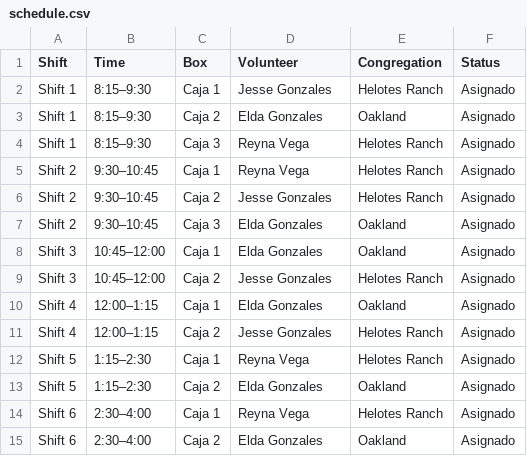
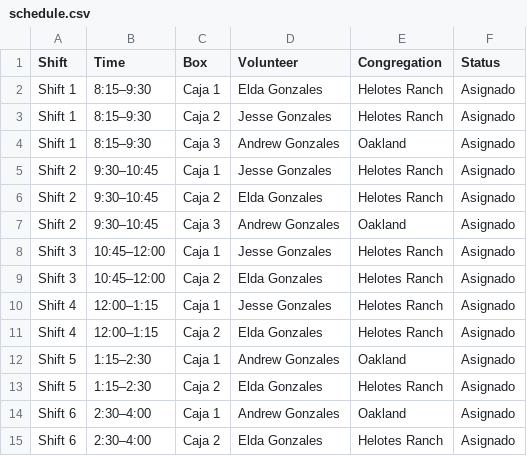
Before and after one commit to jessegonzales933-hue/contribution-schedule, a CSV file: schedule.csv, drawn as a sheet.

```diff
--- a/schedule.csv
+++ b/schedule.csv
@@ -1,15 +1,15 @@
 Shift,Time,Box,Volunteer,Congregation,Status
-Shift 1,8:15–9:30,Caja 1,Jesse Gonzales,Helotes Ranch,Asignado
-Shift 1,8:15–9:30,Caja 2,Elda Gonzales,Oakland,Asignado
-Shift 1,8:15–9:30,Caja 3,Reyna  Vega,Helotes Ranch,Asignado
-Shift 2,9:30–10:45,Caja 1,Reyna  Vega,Helotes Ranch,Asignado
-Shift 2,9:30–10:45,Caja 2,Jesse Gonzales,Helotes Ranch,Asignado
-Shift 2,9:30–10:45,Caja 3,Elda Gonzales,Oakland,Asignado
-Shift 3,10:45–12:00,Caja 1,Elda Gonzales,Oakland,Asignado
-Shift 3,10:45–12:00,Caja 2,Jesse Gonzales,Helotes Ranch,Asignado
-Shift 4,12:00–1:15,Caja 1,Elda Gonzales,Oakland,Asignado
-Shift 4,12:00–1:15,Caja 2,Jesse Gonzales,Helotes Ranch,Asignado
-Shift 5,1:15–2:30,Caja 1,Reyna  Vega,Helotes Ranch,Asignado
-Shift 5,1:15–2:30,Caja 2,Elda Gonzales,Oakland,Asignado
-Shift 6,2:30–4:00,Caja 1,Reyna  Vega,Helotes Ranch,Asignado
-Shift 6,2:30–4:00,Caja 2,Elda Gonzales,Oakland,Asignado
+Shift 1,8:15–9:30,Caja 1,Elda Gonzales,Helotes Ranch,Asignado
+Shift 1,8:15–9:30,Caja 2,Jesse Gonzales,Helotes Ranch,Asignado
+Shift 1,8:15–9:30,Caja 3,Andrew Gonzales,Oakland,Asignado
+Shift 2,9:30–10:45,Caja 1,Jesse Gonzales,Helotes Ranch,Asignado
+Shift 2,9:30–10:45,Caja 2,Elda Gonzales,Helotes Ranch,Asignado
+Shift 2,9:30–10:45,Caja 3,Andrew Gonzales,Oakland,Asignado
+Shift 3,10:45–12:00,Caja 1,Jesse Gonzales,Helotes Ranch,Asignado
+Shift 3,10:45–12:00,Caja 2,Elda Gonzales,Helotes Ranch,Asignado
+Shift 4,12:00–1:15,Caja 1,Jesse Gonzales,Helotes Ranch,Asignado
+Shift 4,12:00–1:15,Caja 2,Elda Gonzales,Helotes Ranch,Asignado
+Shift 5,1:15–2:30,Caja 1,Andrew Gonzales,Oakland,Asignado
+Shift 5,1:15–2:30,Caja 2,Elda Gonzales,Helotes Ranch,Asignado
+Shift 6,2:30–4:00,Caja 1,Andrew Gonzales,Oakland,Asignado
+Shift 6,2:30–4:00,Caja 2,Elda Gonzales,Helotes Ranch,Asignado
```
